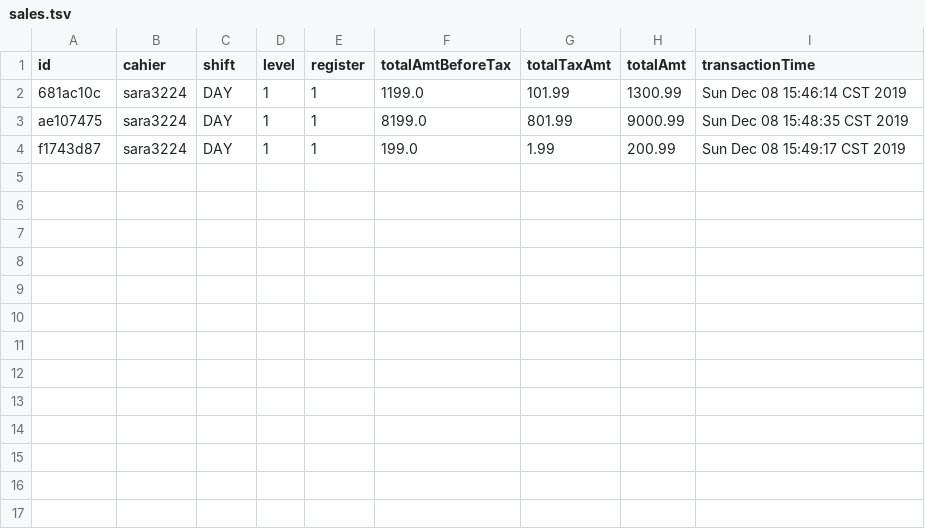
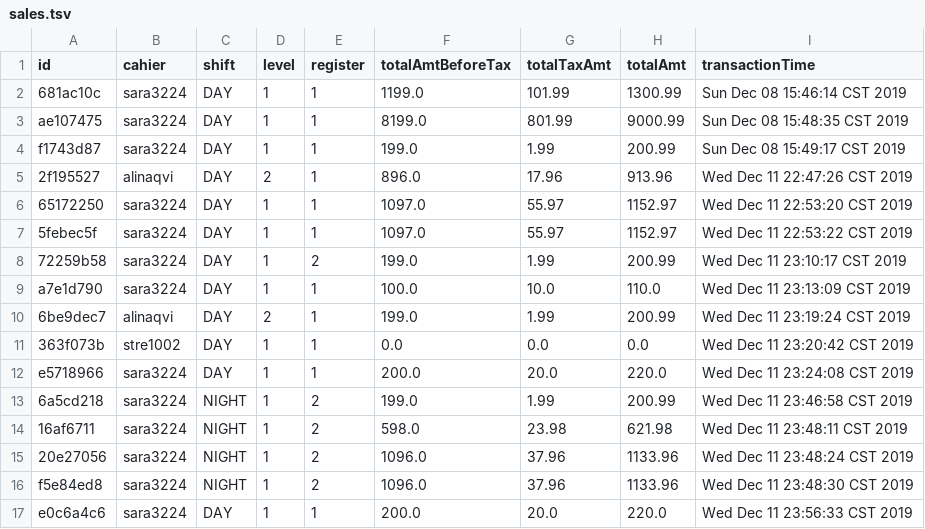
Before and after one commit to sara3224/seis602-POS, a TSV file: data/sales.tsv, drawn as a sheet; the diff names each change by its address in the sheet, - before the commit and + after, or states it on an @@ line.

```diff
--- a/data/sales.tsv
+++ b/data/sales.tsv
+row 5: 2f195527 | alinaqvi | DAY | 2 | 1 | 896.0 | 17.96 | 913.96 | Wed Dec 11 22:47:26 CST 2019
+row 6: 65172250 | sara3224 | DAY | 1 | 1 | 1097.0 | 55.97 | 1152.97 | Wed Dec 11 22:53:20 CST 2019
+row 7: 5febec5f | sara3224 | DAY | 1 | 1 | 1097.0 | 55.97 | 1152.97 | Wed Dec 11 22:53:22 CST 2019
+row 8: 72259b58 | sara3224 | DAY | 1 | 2 | 199.0 | 1.99 | 200.99 | Wed Dec 11 23:10:17 CST 2019
+row 9: a7e1d790 | sara3224 | DAY | 1 | 1 | 100.0 | 10.0 | 110.0 | Wed Dec 11 23:13:09 CST 2019
+row 10: 6be9dec7 | alinaqvi | DAY | 2 | 1 | 199.0 | 1.99 | 200.99 | Wed Dec 11 23:19:24 CST 2019
+row 11: 363f073b | stre1002 | DAY | 1 | 1 | 0.0 | 0.0 | 0.0 | Wed Dec 11 23:20:42 CST 2019
+row 12: e5718966 | sara3224 | DAY | 1 | 1 | 200.0 | 20.0 | 220.0 | Wed Dec 11 23:24:08 CST 2019
+row 13: 6a5cd218 | sara3224 | NIGHT | 1 | 2 | 199.0 | 1.99 | 200.99 | Wed Dec 11 23:46:58 CST 2019
+row 14: 16af6711 | sara3224 | NIGHT | 1 | 2 | 598.0 | 23.98 | 621.98 | Wed Dec 11 23:48:11 CST 2019
+row 15: 20e27056 | sara3224 | NIGHT | 1 | 2 | 1096.0 | 37.96 | 1133.96 | Wed Dec 11 23:48:24 CST 2019
+row 16: f5e84ed8 | sara3224 | NIGHT | 1 | 2 | 1096.0 | 37.96 | 1133.96 | Wed Dec 11 23:48:30 CST 2019
+row 17: e0c6a4c6 | sara3224 | DAY | 1 | 1 | 200.0 | 20.0 | 220.0 | Wed Dec 11 23:56:33 CST 2019
```
Also changed, not shown: data/salesLineItems.tsv, 5 other files.
